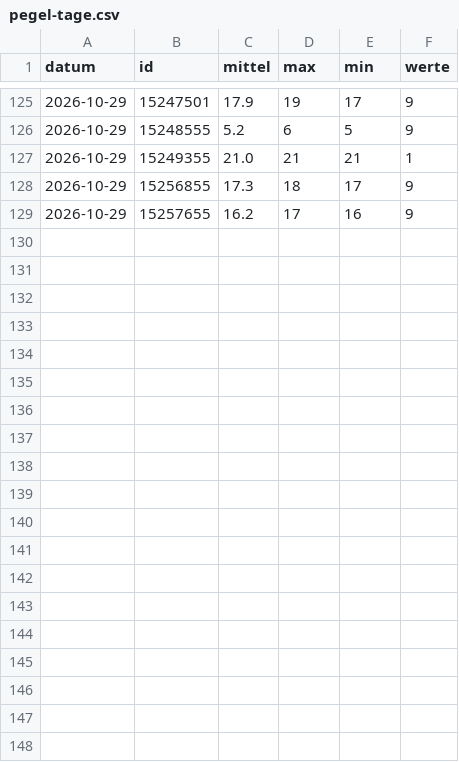
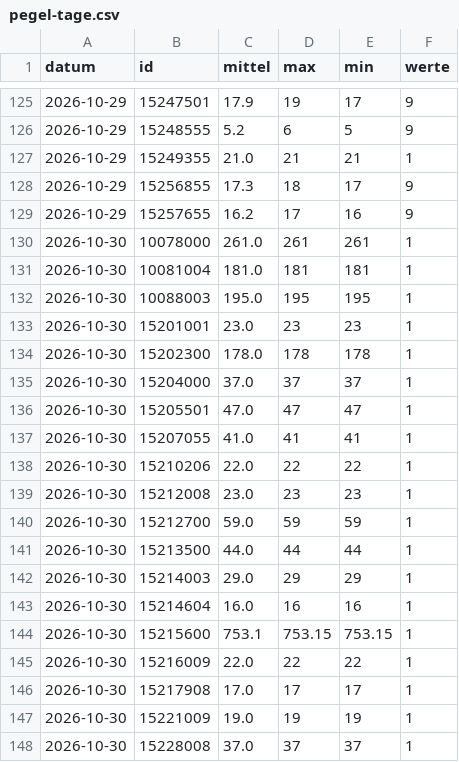
Before and after one commit to mknxb/wetter, a CSV file: pegel-tage.csv, drawn as a sheet; only a part is shown, gaps mark what is left out; the diff covers the shown part only; the diff names each change by its address in the sheet, - before the commit and + after, or states it on an @@ line.

```diff
--- a/pegel-tage.csv
+++ b/pegel-tage.csv
+row 130: 2026-10-30 | 10078000 | 261.0 | 261 | 261 | 1
+row 131: 2026-10-30 | 10081004 | 181.0 | 181 | 181 | 1
+row 132: 2026-10-30 | 10088003 | 195.0 | 195 | 195 | 1
+row 133: 2026-10-30 | 15201001 | 23.0 | 23 | 23 | 1
+row 134: 2026-10-30 | 15202300 | 178.0 | 178 | 178 | 1
+row 135: 2026-10-30 | 15204000 | 37.0 | 37 | 37 | 1
+row 136: 2026-10-30 | 15205501 | 47.0 | 47 | 47 | 1
+row 137: 2026-10-30 | 15207055 | 41.0 | 41 | 41 | 1
+row 138: 2026-10-30 | 15210206 | 22.0 | 22 | 22 | 1
+row 139: 2026-10-30 | 15212008 | 23.0 | 23 | 23 | 1
+row 140: 2026-10-30 | 15212700 | 59.0 | 59 | 59 | 1
+row 141: 2026-10-30 | 15213500 | 44.0 | 44 | 44 | 1
+row 142: 2026-10-30 | 15214003 | 29.0 | 29 | 29 | 1
+row 143: 2026-10-30 | 15214604 | 16.0 | 16 | 16 | 1
+row 144: 2026-10-30 | 15215600 | 753.1 | 753.15 | 753.15 | 1
+row 145: 2026-10-30 | 15216009 | 22.0 | 22 | 22 | 1
+row 146: 2026-10-30 | 15217908 | 17.0 | 17 | 17 | 1
+row 147: 2026-10-30 | 15221009 | 19.0 | 19 | 19 | 1
+row 148: 2026-10-30 | 15228008 | 37.0 | 37 | 37 | 1
```
Also changed, not shown: 11 added rows elsewhere in this file, pegel/2026-10.csv, tage/arber.csv, 24 other files.
